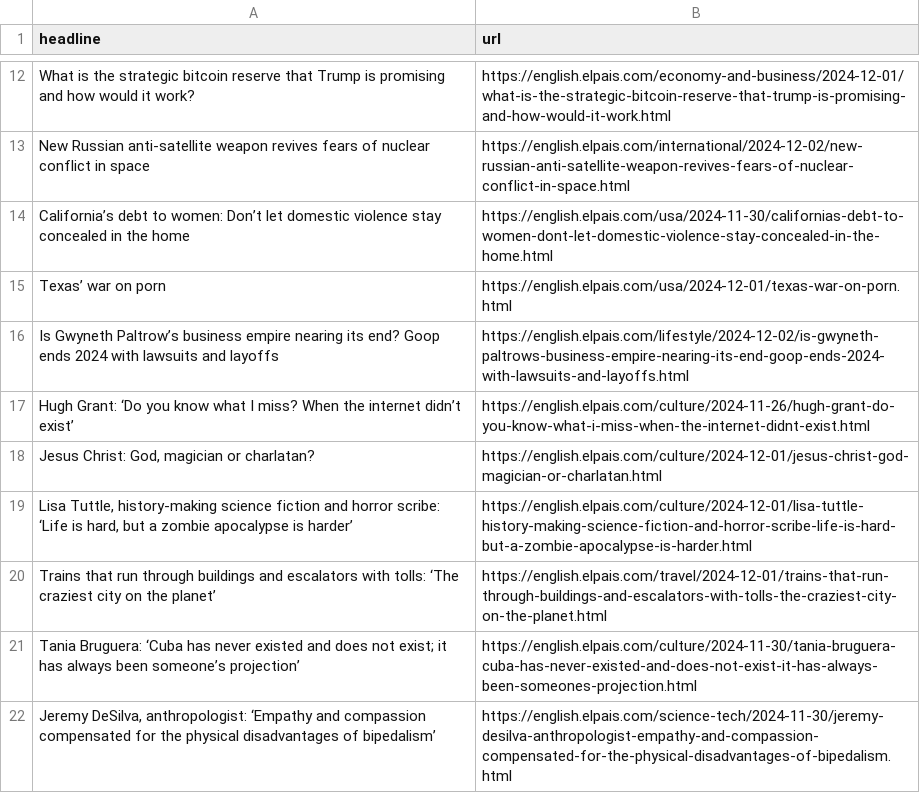
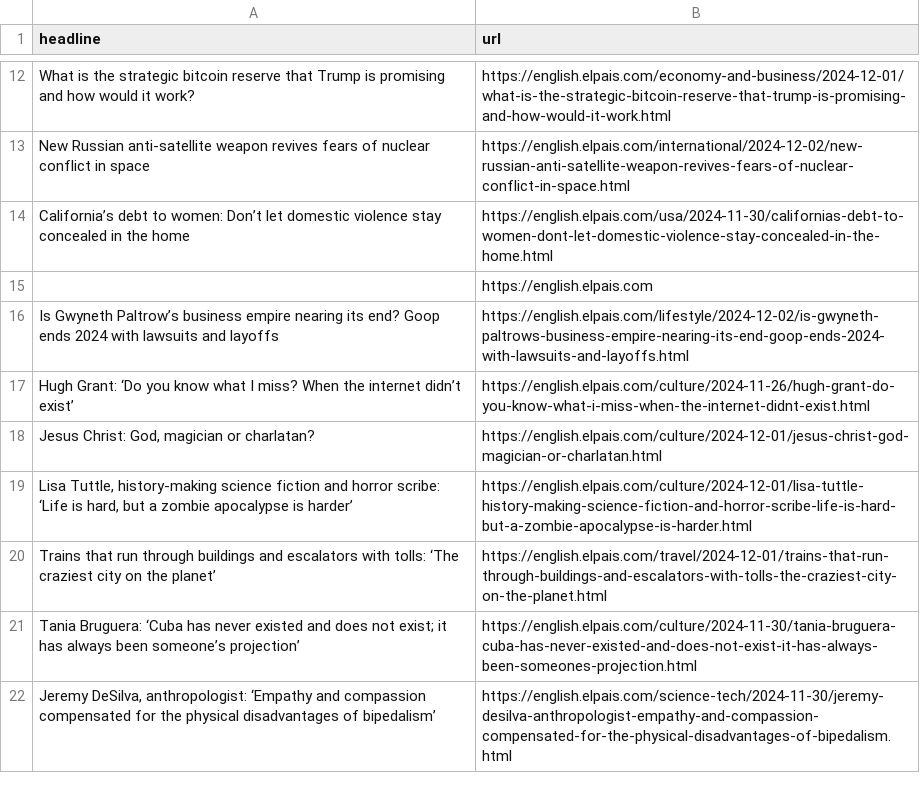
Before and after one commit to architmeta/lede-el-pasi-autoscraper, a CSV file: headlines.csv, drawn as a sheet; only a part is shown, gaps mark what is left out.

```diff
--- a/headlines.csv
+++ b/headlines.csv
@@ -14,3 +14,3 @@ New Russian anti-satellite weapon revives fears of nuclear conflict in space,htt
 California’s debt to women: Don’t let domestic violence stay concealed in the home,https://english.elpais.com/usa/2024-11-30/californias-debt-to-women-dont-let-domestic-violence-stay-concealed-in-the-home.html
-Texas’ war on porn,https://english.elpais.com/usa/2024-12-01/texas-war-on-porn.html
+,https://english.elpais.com
 Is Gwyneth Paltrow’s business empire nearing its end? Goop ends 2024 with lawsuits and layoffs,https://english.elpais.com/lifestyle/2024-12-02/is-gwyneth-paltrows-business-empire-nearing-its-end-goop-ends-2024-with-lawsuits-and-layoffs.html
```
